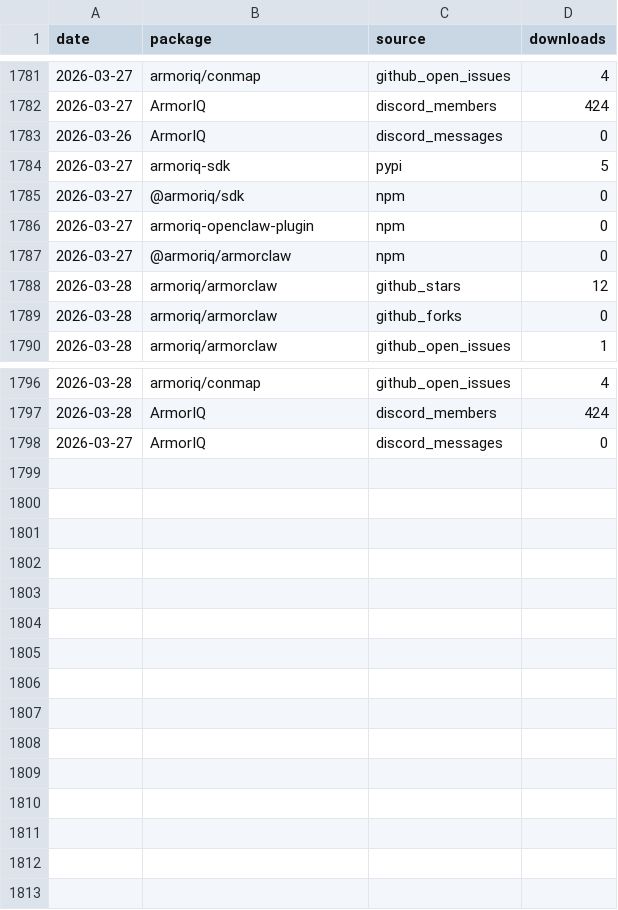
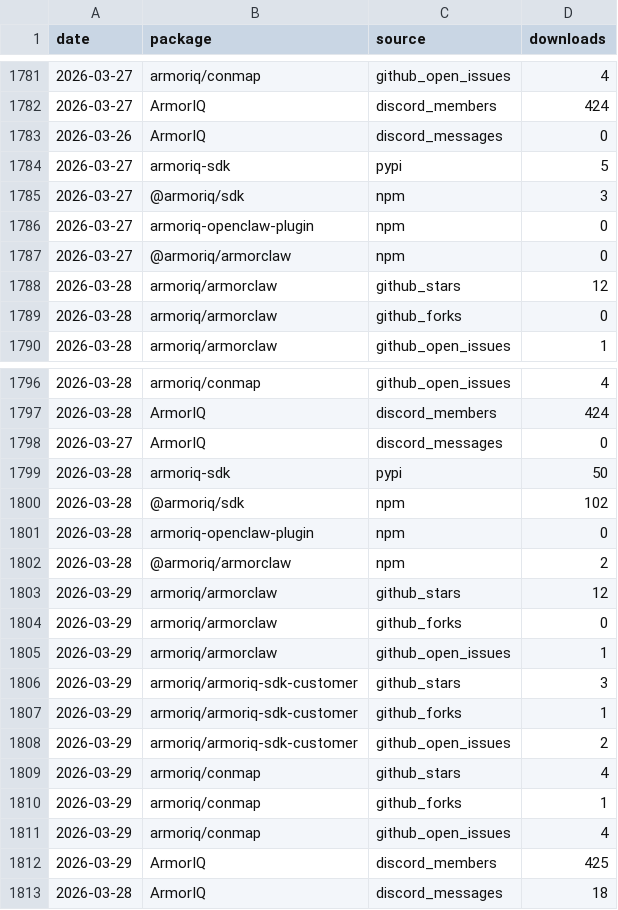
Before and after one commit to armoriq/aiq-traction-tracker, a CSV file: data/downloads.csv, drawn as a sheet; only a part is shown, gaps mark what is left out.

```diff
--- a/data/downloads.csv
+++ b/data/downloads.csv
@@ -1784,3 +1784,3 @@ date,package,source,downloads
 2026-03-27,armoriq-sdk,pypi,5
-2026-03-27,@armoriq/sdk,npm,0
+2026-03-27,@armoriq/sdk,npm,3
 2026-03-27,armoriq-openclaw-plugin,npm,0
@@ -1798 +1798,16 @@ date,package,source,downloads
 2026-03-27,ArmorIQ,discord_messages,0
+2026-03-28,armoriq-sdk,pypi,50
+2026-03-28,@armoriq/sdk,npm,102
+2026-03-28,armoriq-openclaw-plugin,npm,0
+2026-03-28,@armoriq/armorclaw,npm,2
+2026-03-29,armoriq/armorclaw,github_stars,12
+2026-03-29,armoriq/armorclaw,github_forks,0
+2026-03-29,armoriq/armorclaw,github_open_issues,1
+2026-03-29,armoriq/armoriq-sdk-customer,github_stars,3
+2026-03-29,armoriq/armoriq-sdk-customer,github_forks,1
+2026-03-29,armoriq/armoriq-sdk-customer,github_open_issues,2
+2026-03-29,armoriq/conmap,github_stars,4
+2026-03-29,armoriq/conmap,github_forks,1
+2026-03-29,armoriq/conmap,github_open_issues,4
+2026-03-29,ArmorIQ,discord_members,425
+2026-03-28,ArmorIQ,discord_messages,18
```
Also changed, not shown: 36 other files.
